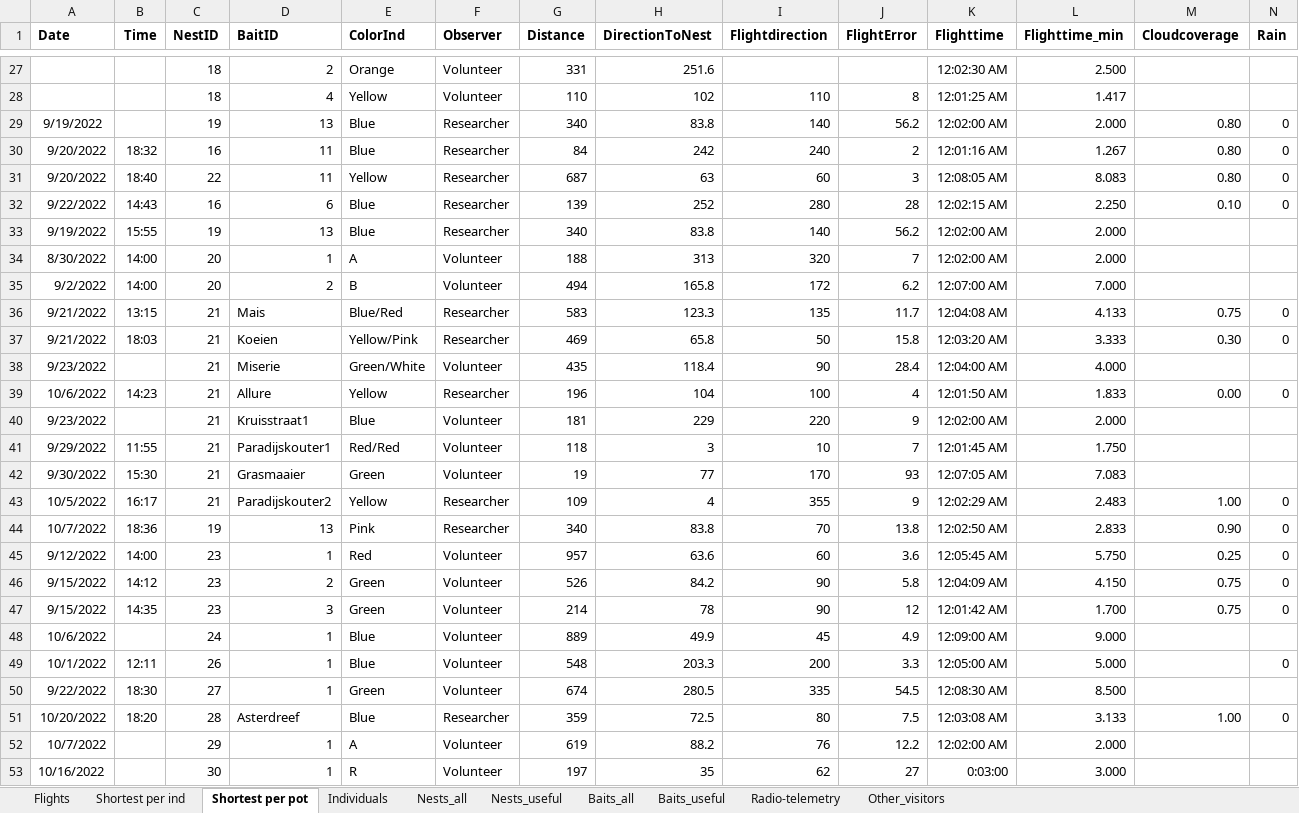
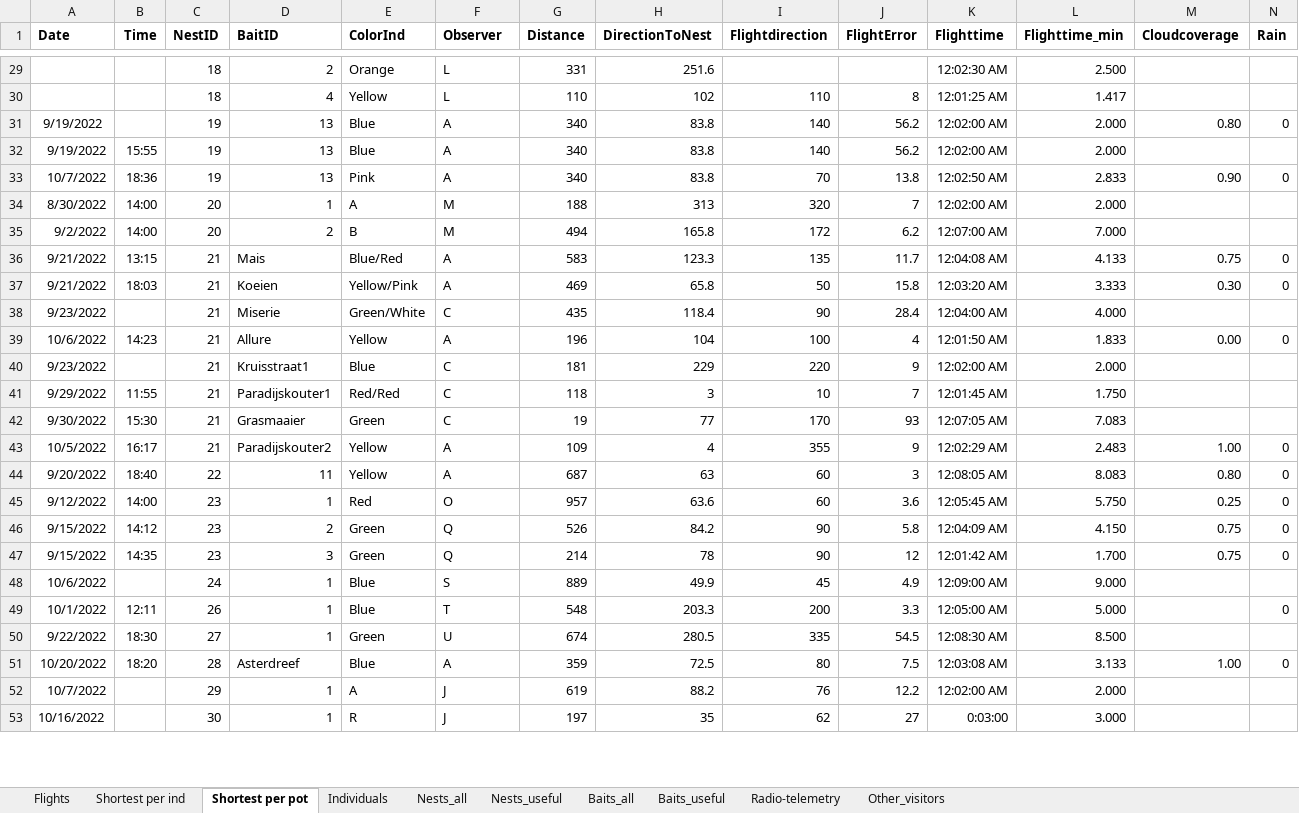
Before and after one commit to inbo/vespa_analyses, an Excel workbook: Asian hornet data.xlsx, sheet Shortest per pot, drawn as a sheet; only a part is shown, gaps mark what is left out; values as stored, in another font and other column widths than the file's, no borders; removed rows and columns are numbered as before the commit, all else as after; rows hold the shown columns only; the diff covers the shown part only; the diff names each change by its address in the sheet, - before the commit and + after, or states it on an @@ line.

Commit message:
Observer changes
Alle Observers hebben nu een unieke letter

```diff
--- a/Asian hornet data.xlsx (sheet Shortest per pot)
+++ b/Asian hornet data.xlsx (sheet Shortest per pot)
-F29:F30 (Observer): Volunteer
+F29:F30 (Observer): L
-F31 (Observer): Researcher
+F31 (Observer): A
-row 30: 9/20/2022 | 18:32 | 16 | 11 | Blue | Researcher | 84 | 242 | 240 | 2 | 12:01:16 AM | 1.267 | 0.80 | 0
-row 31: 9/20/2022 | 18:40 | 22 | 11 | Yellow | Researcher | 687 | 63 | 60 | 3 | 12:08:05 AM | 8.083 | 0.80 | 0
-row 32: 9/22/2022 | 14:43 | 16 | 6 | Blue | Researcher | 139 | 252 | 280 | 28 | 12:02:15 AM | 2.250 | 0.10 | 0
-F32 (Observer): Researcher
+F32 (Observer): A
+row 33: 10/7/2022 | 18:36 | 19 | 13 | Pink | A | 340 | 83.8 | 70 | 13.8 | 12:02:50 AM | 2.833 | 0.90 | 0
-F34:F35 (Observer): Volunteer
+F34:F35 (Observer): M
-F36:F37 (Observer): Researcher
+F36:F37 (Observer): A
-F38 (Observer): Volunteer
+F38 (Observer): C
-F39 (Observer): Researcher
+F39 (Observer): A
-F40:F42 (Observer): Volunteer
+F40:F42 (Observer): C
-F43 (Observer): Researcher
+F43 (Observer): A
-row 44: 10/7/2022 | 18:36 | 19 | 13 | Pink | Researcher | 340 | 83.8 | 70 | 13.8 | 12:02:50 AM | 2.833 | 0.90 | 0
+row 44: 9/20/2022 | 18:40 | 22 | 11 | Yellow | A | 687 | 63 | 60 | 3 | 12:08:05 AM | 8.083 | 0.80 | 0
-F45 (Observer): Volunteer
+F45 (Observer): O
-F46:F47 (Observer): Volunteer
+F46:F47 (Observer): Q
-F48 (Observer): Volunteer
+F48 (Observer): S
-F49 (Observer): Volunteer
+F49 (Observer): T
-F50 (Observer): Volunteer
+F50 (Observer): U
-F51 (Observer): Researcher
+F51 (Observer): A
-F52:F53 (Observer): Volunteer
+F52:F53 (Observer): J
```
Also changed, not shown: 5 added rows, 3 removed rows and 47 edited cells elsewhere in this sheet, sheet Flights, sheet Shortest per ind, formulas that keep their value, 3 other files.
